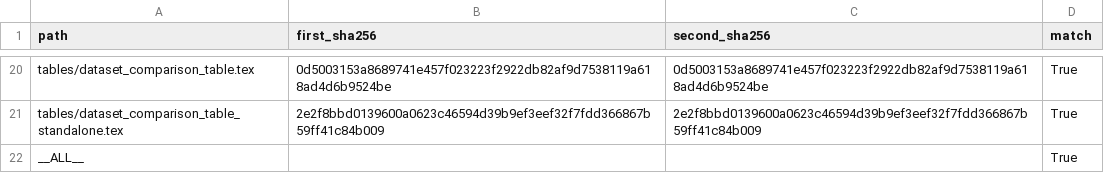
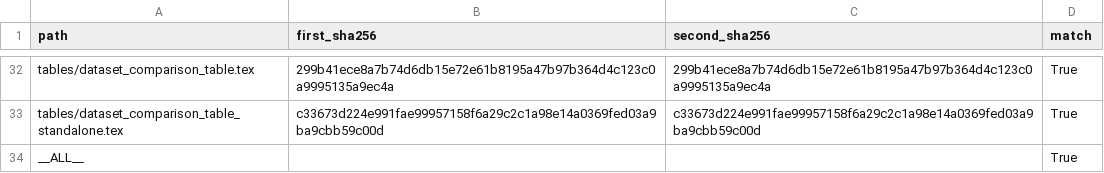
Before and after one commit to ycq14159-bit/protein-ligand-docking-benchmark, a TSV file: analysis/dataset_comparison/qc/reproducibility_qc.tsv, drawn as a sheet; only a part is shown, gaps mark what is left out; addresses are those after the commit; the diff covers the shown part only; the diff names each change by its address in the sheet, - before the commit and + after, or states it on an @@ line.

```diff
--- a/analysis/dataset_comparison/qc/reproducibility_qc.tsv
+++ b/analysis/dataset_comparison/qc/reproducibility_qc.tsv
-B32 (first_sha256): 0d5003153a8689741e457f023223f2922db82af9d7538119a618ad4d6b9524be
+B32 (first_sha256): 299b41ece8a7b74d6db15e72e61b8195a47b97b364d4c123c0a9995135a9ec4a
-C32 (second_sha256): 0d5003153a8689741e457f023223f2922db82af9d7538119a618ad4d6b9524be
+C32 (second_sha256): 299b41ece8a7b74d6db15e72e61b8195a47b97b364d4c123c0a9995135a9ec4a
-B33 (first_sha256): 2e2f8bbd0139600a0623c46594d39b9ef3eef32f7fdd366867b59ff41c84b009
+B33 (first_sha256): c33673d224e991fae99957158f6a29c2c1a98e14a0369fed03a9ba9cbb59c00d
-C33 (second_sha256): 2e2f8bbd0139600a0623c46594d39b9ef3eef32f7fdd366867b59ff41c84b009
+C33 (second_sha256): c33673d224e991fae99957158f6a29c2c1a98e14a0369fed03a9ba9cbb59c00d
```
Also changed, not shown: 12 added rows and 12 edited cells elsewhere in this file, analysis/dataset_comparison/data/combined_comparison_stats.csv, analysis/dataset_comparison/data/ours_summary_stats.csv, 16 other files.
